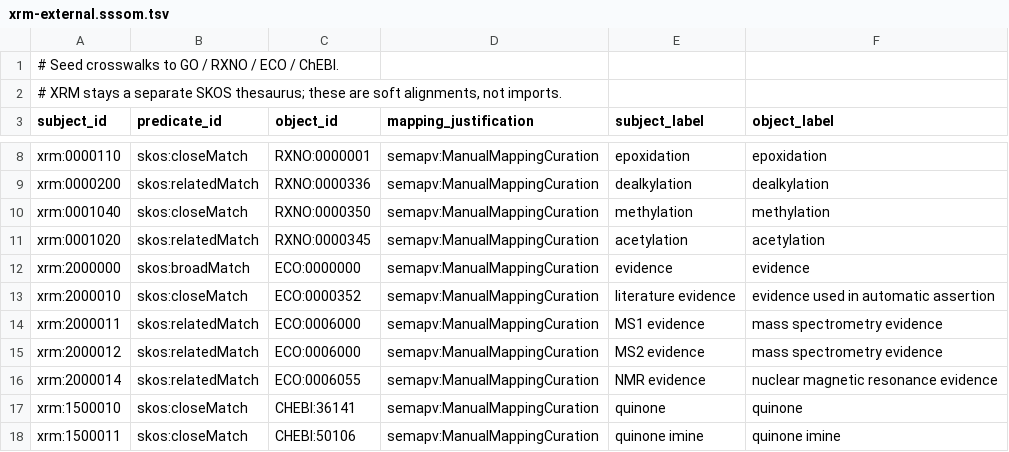
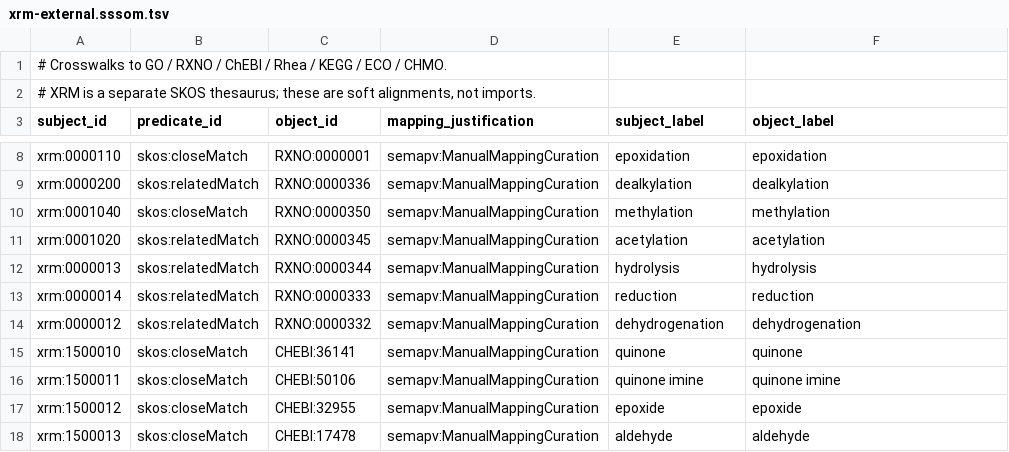
Before and after one commit to swamidasslab/xenosite-forest, a TSV file: crates/xenosite-xrm/data/mappings/xrm-external.sssom.tsv, drawn as a sheet; only a part is shown, gaps mark what is left out; the shorter side is filled out with more unchanged rows; the diff covers the shown part only.

```diff
--- a/crates/xenosite-xrm/data/mappings/xrm-external.sssom.tsv
+++ b/crates/xenosite-xrm/data/mappings/xrm-external.sssom.tsv
@@ -1,3 +1,3 @@
-# Seed crosswalks to GO / RXNO / ECO / ChEBI.
-# XRM stays a separate SKOS thesaurus; these are soft alignments, not imports.
+# Crosswalks to GO / RXNO / ChEBI / Rhea / KEGG / ECO / CHMO.
+# XRM is a separate SKOS thesaurus; these are soft alignments, not imports.
 subject_id	predicate_id	object_id	mapping_justification	subject_label	object_label
@@ -11,7 +11,5 @@ xrm:0001040	skos:closeMatch	RXNO:0000350	semapv:ManualMappingCuration	methylatio
 xrm:0001020	skos:relatedMatch	RXNO:0000345	semapv:ManualMappingCuration	acetylation	acetylation
-xrm:2000000	skos:broadMatch	ECO:0000000	semapv:ManualMappingCuration	evidence	evidence
-xrm:2000010	skos:closeMatch	ECO:0000352	semapv:ManualMappingCuration	literature evidence	evidence used in automatic assertion
-xrm:2000011	skos:relatedMatch	ECO:0006000	semapv:ManualMappingCuration	MS1 evidence	mass spectrometry evidence
-xrm:2000012	skos:relatedMatch	ECO:0006000	semapv:ManualMappingCuration	MS2 evidence	mass spectrometry evidence
-xrm:2000014	skos:relatedMatch	ECO:0006055	semapv:ManualMappingCuration	NMR evidence	nuclear magnetic resonance evidence
+xrm:0000013	skos:relatedMatch	RXNO:0000344	semapv:ManualMappingCuration	hydrolysis	hydrolysis
+xrm:0000014	skos:relatedMatch	RXNO:0000333	semapv:ManualMappingCuration	reduction	reduction
+xrm:0000012	skos:relatedMatch	RXNO:0000332	semapv:ManualMappingCuration	dehydrogenation	dehydrogenation
 xrm:1500010	skos:closeMatch	CHEBI:36141	semapv:ManualMappingCuration	quinone	quinone
```
Also changed, not shown: 19 added rows elsewhere in this file, crates/xenosite-xrm/data/mappings/xrm-mesh.sssom.tsv, crates/xenosite-xrm/data/mappings/xrm-mop.sssom.tsv, 9 other files.
